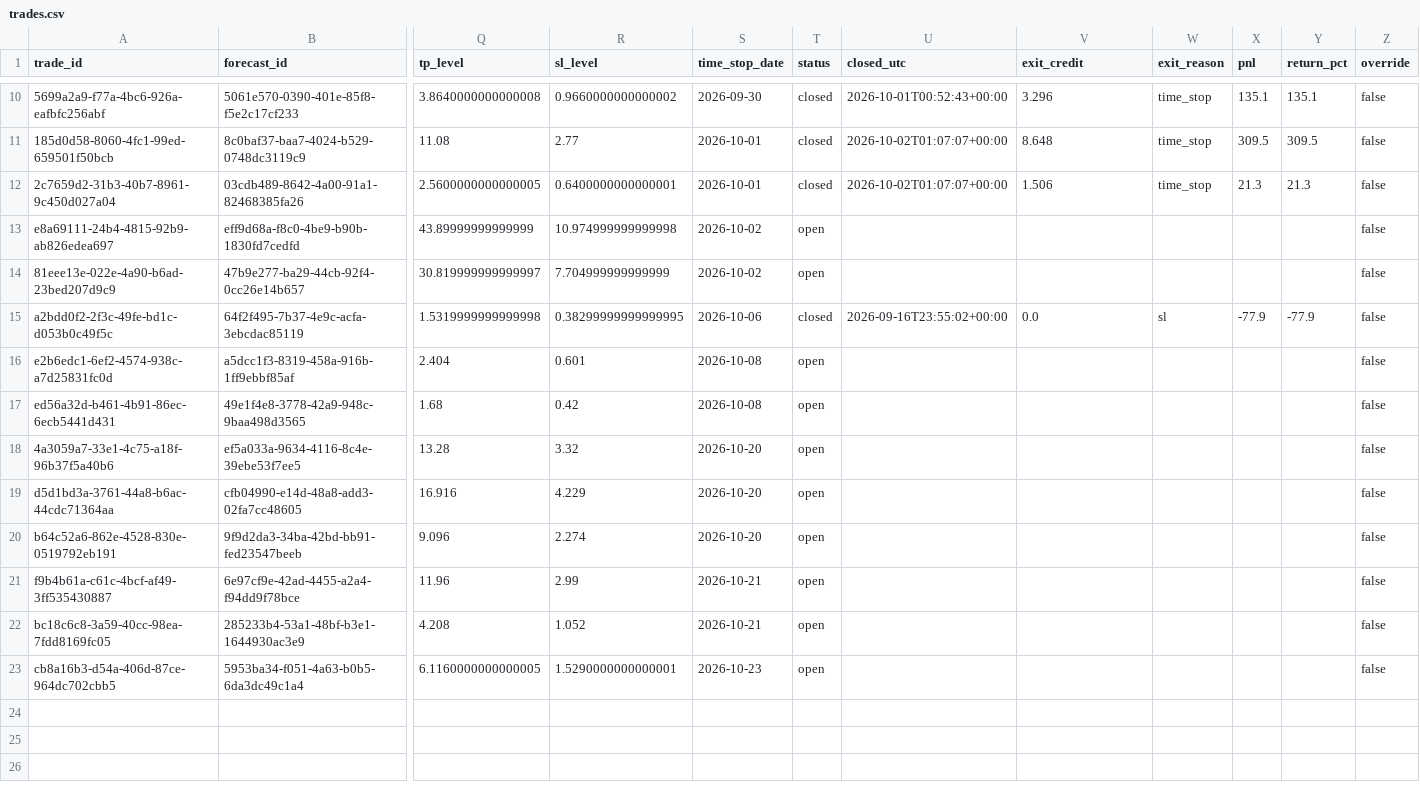
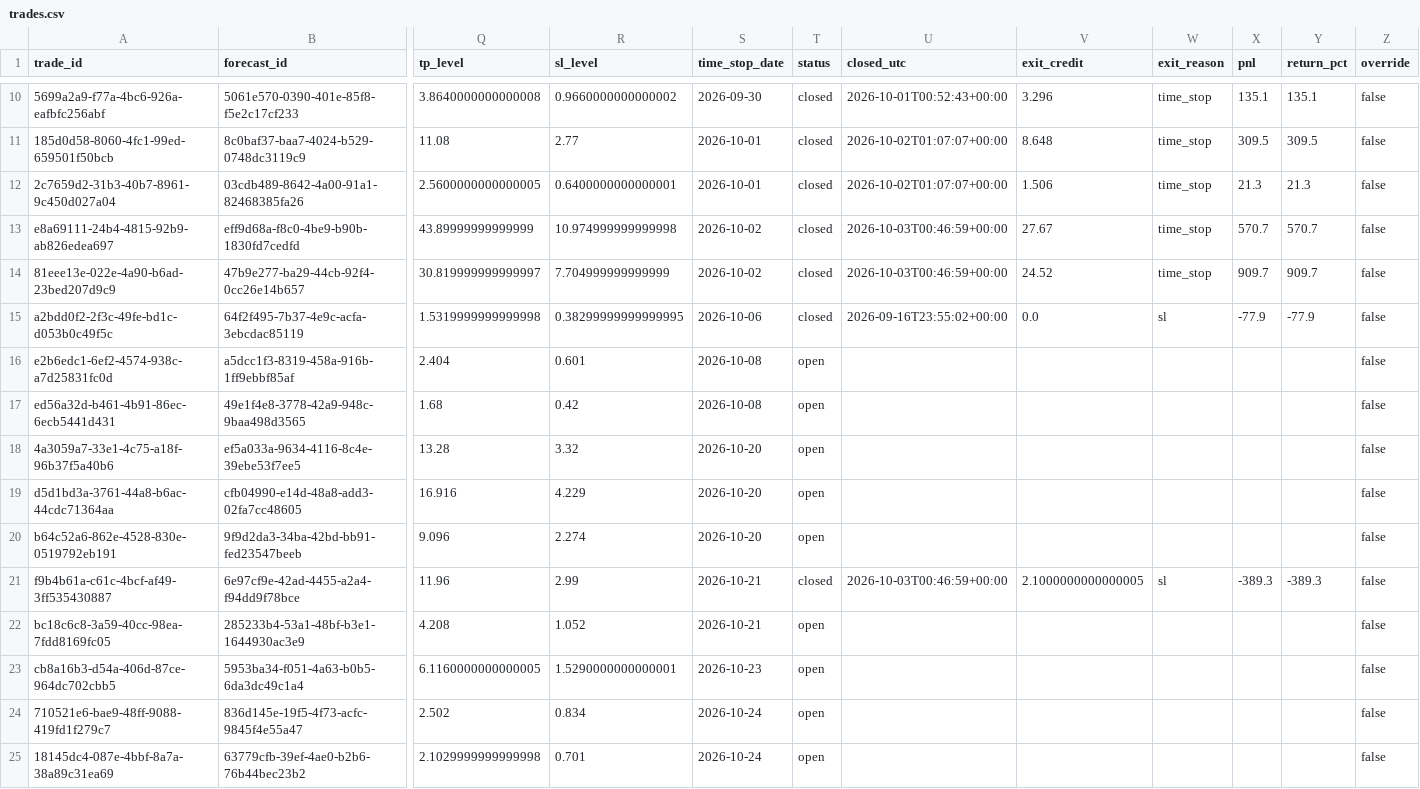
Before and after one commit to PandaGrdn/options_screener, a CSV file: data/trades.csv, drawn as a sheet; only a part is shown, gaps mark what is left out; rows hold the shown columns only; the diff names each change by its address in the sheet, - before the commit and + after, or states it on an @@ line.

```diff
--- a/data/trades.csv
+++ b/data/trades.csv
-T13:T14 (status): open
+T13:T14 (status): closed
-U13:U14 (closed_utc): (empty)
+U13:U14 (closed_utc): 2026-10-03T00:46:59+00:00
-V13 (exit_credit): (empty)
+V13 (exit_credit): 27.67
-W13:W14 (exit_reason): (empty)
+W13:W14 (exit_reason): time_stop
-X13 (pnl): (empty)
+X13 (pnl): 570.7
-Y13 (return_pct): (empty)
+Y13 (return_pct): 570.7
-V14 (exit_credit): (empty)
+V14 (exit_credit): 24.52
-X14 (pnl): (empty)
+X14 (pnl): 909.7
-Y14 (return_pct): (empty)
+Y14 (return_pct): 909.7
-T21 (status): open
+T21 (status): closed
-U21 (closed_utc): (empty)
+U21 (closed_utc): 2026-10-03T00:46:59+00:00
-V21 (exit_credit): (empty)
+V21 (exit_credit): 2.1000000000000005
-W21 (exit_reason): (empty)
+W21 (exit_reason): sl
-X21 (pnl): (empty)
+X21 (pnl): -389.3
-Y21 (return_pct): (empty)
+Y21 (return_pct): -389.3
+row 24: 710521e6-bae9-48ff-9088-419fd1f279c7 | 836d145e-19f5-4f73-acfc-9845f4e55a47 | 2.502 | 0.834 | 2026-10-24 | open |  |  |  |  |  | false
+row 25: 18145dc4-087e-4bbf-8a7a-38a89c31ea69 | 63779cfb-39ef-4ae0-b2b6-76b44bec23b2 | 2.1029999999999998 | 0.701 | 2026-10-24 | open |  |  |  |  |  | false
```
Also changed, not shown: data/forecasts.csv, data/marks.csv, 5 other files.
